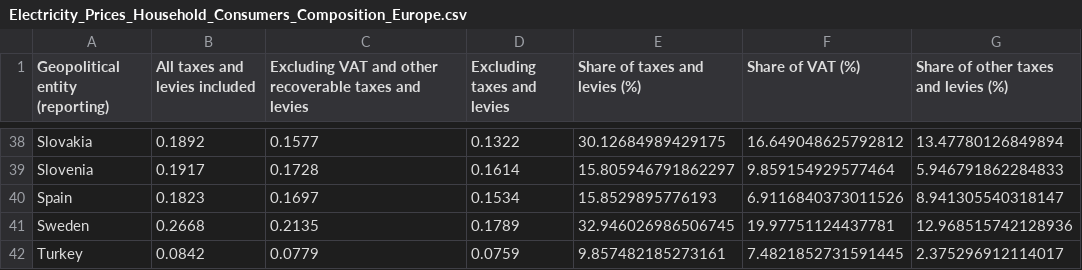
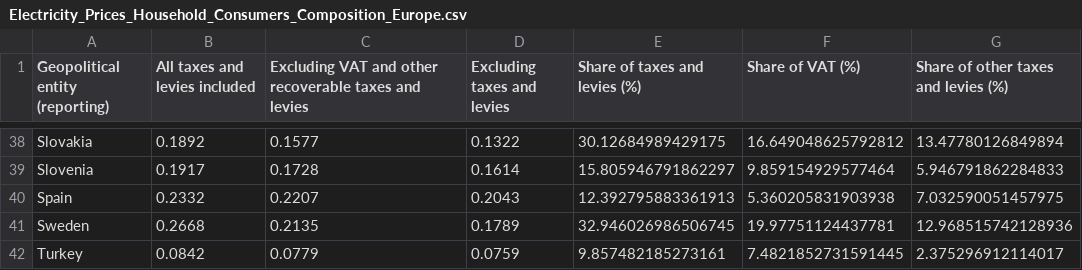
Before and after one commit to Qery-Data/Energy, a CSV file: data_Eurostat_Energy_Prices/Electricity_Prices_Household_Consumers_Composition_Europe.csv, drawn as a sheet; only a part is shown, gaps mark what is left out.

```diff
--- a/data_Eurostat_Energy_Prices/Electricity_Prices_Household_Consumers_Composition_Europe.csv
+++ b/data_Eurostat_Energy_Prices/Electricity_Prices_Household_Consumers_Composition_Europe.csv
@@ -39,3 +39,3 @@ Slovakia,0.1892,0.1577,0.1322,30.12684989429175,16.649048625792812,13.4778012684
 Slovenia,0.1917,0.1728,0.1614,15.805946791862297,9.859154929577464,5.946791862284833
-Spain,0.1823,0.1697,0.1534,15.8529895776193,6.9116840373011526,8.941305540318147
+Spain,0.2332,0.2207,0.2043,12.392795883361913,5.360205831903938,7.032590051457975
 Sweden,0.2668,0.2135,0.1789,32.946026986506745,19.97751124437781,12.968515742128936
```
Also changed, not shown: data_Eurostat_Energy_Prices/Electricity_Prices_Household_Consumers_Change_Europe.csv, data_Eurostat_Energy_Prices/Electricity_Prices_Household_Consumers_PPS_Europe.csv, 9 other files.
